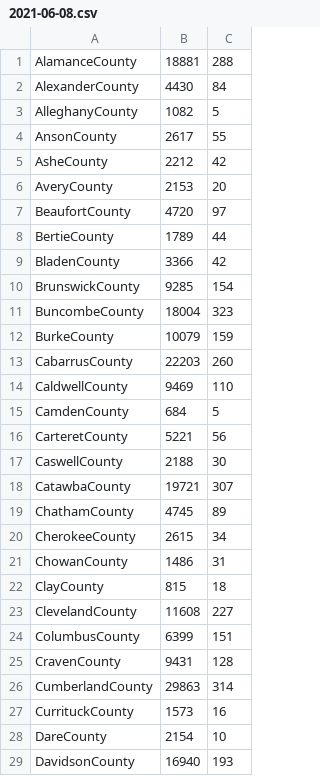
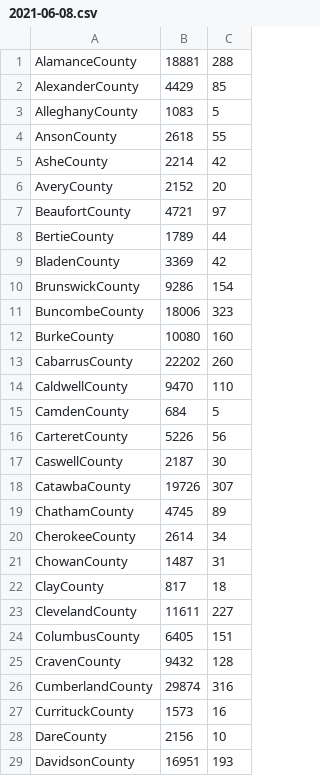
Before and after one commit to asjoyner/nc-covid-tracking, a CSV file: data/2021-06-08.csv, drawn as a sheet; only a part is shown; the diff covers the shown part only.

Commit message:
Add today's data.

```diff
--- a/data/2021-06-08.csv
+++ b/data/2021-06-08.csv
@@ -1,29 +1,29 @@
 "AlamanceCounty",18881,288
-"AlexanderCounty",4430,84
-"AlleghanyCounty",1082,5
-"AnsonCounty",2617,55
-"AsheCounty",2212,42
-"AveryCounty",2153,20
-"BeaufortCounty",4720,97
+"AlexanderCounty",4429,85
+"AlleghanyCounty",1083,5
+"AnsonCounty",2618,55
+"AsheCounty",2214,42
+"AveryCounty",2152,20
+"BeaufortCounty",4721,97
 "BertieCounty",1789,44
-"BladenCounty",3366,42
-"BrunswickCounty",9285,154
-"BuncombeCounty",18004,323
-"BurkeCounty",10079,159
-"CabarrusCounty",22203,260
-"CaldwellCounty",9469,110
+"BladenCounty",3369,42
+"BrunswickCounty",9286,154
+"BuncombeCounty",18006,323
+"BurkeCounty",10080,160
+"CabarrusCounty",22202,260
+"CaldwellCounty",9470,110
 "CamdenCounty",684,5
-"CarteretCounty",5221,56
-"CaswellCounty",2188,30
-"CatawbaCounty",19721,307
+"CarteretCounty",5226,56
+"CaswellCounty",2187,30
+"CatawbaCounty",19726,307
 "ChathamCounty",4745,89
-"CherokeeCounty",2615,34
-"ChowanCounty",1486,31
-"ClayCounty",815,18
-"ClevelandCounty",11608,227
-"ColumbusCounty",6399,151
-"CravenCounty",9431,128
-"CumberlandCounty",29863,314
+"CherokeeCounty",2614,34
+"ChowanCounty",1487,31
+"ClayCounty",817,18
+"ClevelandCounty",11611,227
+"ColumbusCounty",6405,151
+"CravenCounty",9432,128
+"CumberlandCounty",29874,316
 "CurrituckCounty",1573,16
-"DareCounty",2154,10
-"DavidsonCounty",16940,193
+"DareCounty",2156,10
+"DavidsonCounty",16951,193
```
Also changed, not shown: 58 edited cells elsewhere in this file, 1 other file.
